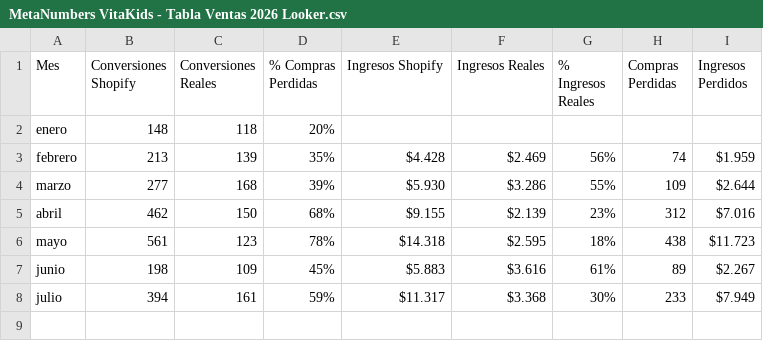
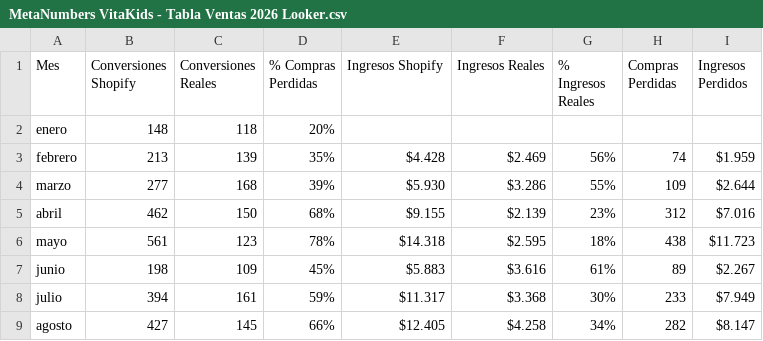
Before and after one commit to alfonso-svg/dashboard-vitakids, a CSV file: public/Vita Kids data/MetaNumbers VitaKids - Tabla Ventas 2026 Looker.csv, drawn as a sheet; the diff names each change by its address in the sheet, - before the commit and + after, or states it on an @@ line.

```diff
--- a/public/Vita Kids data/MetaNumbers VitaKids - Tabla Ventas 2026 Looker.csv
+++ b/public/Vita Kids data/MetaNumbers VitaKids - Tabla Ventas 2026 Looker.csv
+row 9: agosto | 427 | 145 | 66% | $12.405 | $4.258 | 34% | 282 | $8.147
```
